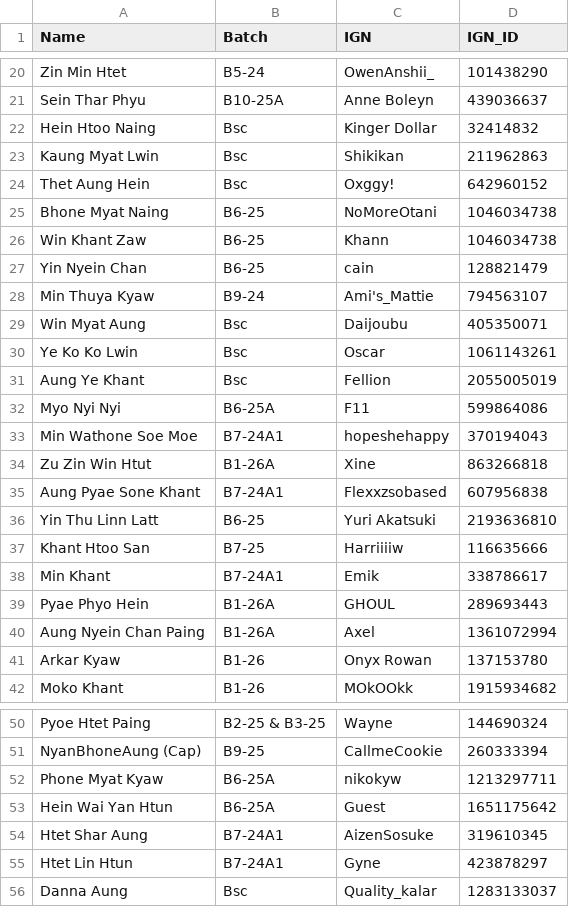
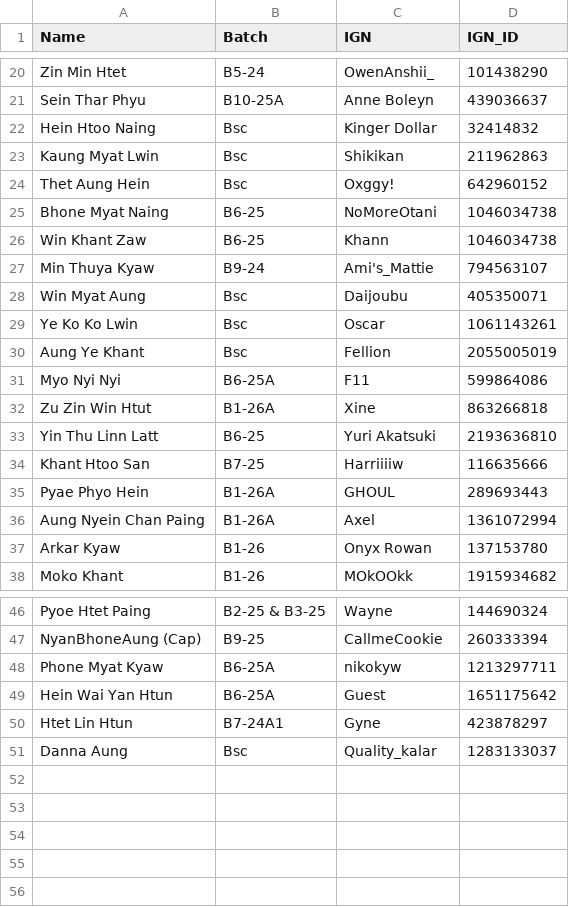
Before and after one commit to hlaingtoewai9/IMC-ESports-Club, a CSV file: players.csv, drawn as a sheet; only a part is shown, gaps mark what is left out; the diff names each change by its address in the sheet, - before the commit and + after, or states it on an @@ line.

```diff
--- a/players.csv
+++ b/players.csv
-row 27: Yin Nyein Chan | B6-25 | cain | 128821479
-row 33: Min Wathone Soe Moe | B7-24A1 | hopeshehappy | 370194043
-row 35: Aung Pyae Sone Khant | B7-24A1 | Flexxzsobased | 607956838
-row 38: Min Khant | B7-24A1 | Emik | 338786617
-row 54: Htet Shar Aung | B7-24A1 | AizenSosuke | 319610345
```
Also changed, not shown: teams.csv, 6 other files.
